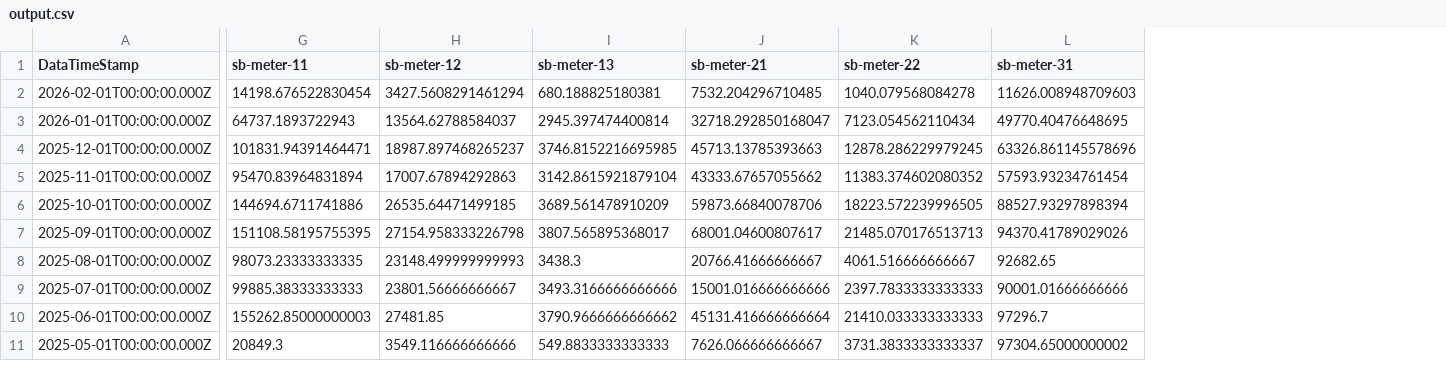
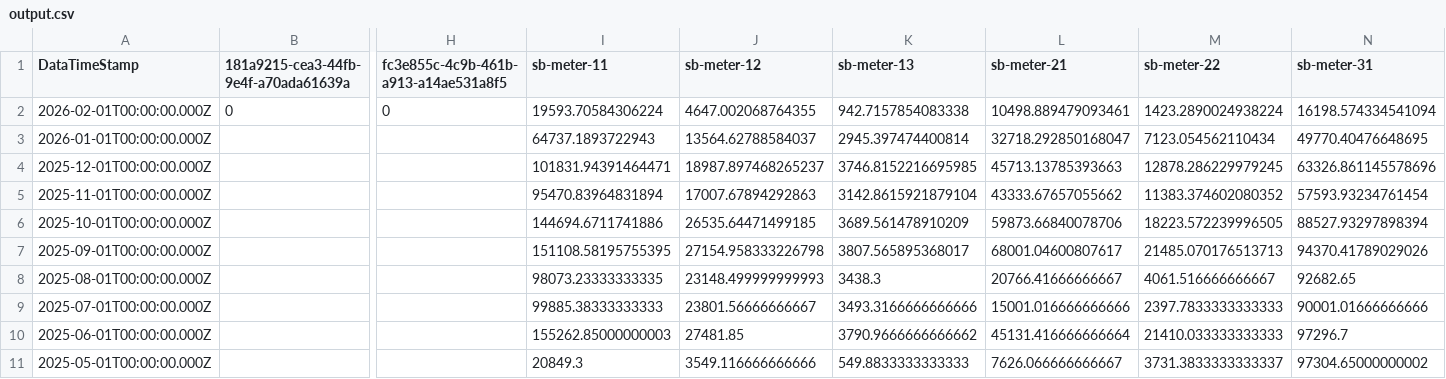
Before and after one commit to homesin/pwr, a CSV file: output.csv, drawn as a sheet; only a part is shown, gaps mark what is left out; addresses are those after the commit; the diff covers the shown part only; the diff names each change by its address in the sheet, - before the commit and + after, or states it on an @@ line.

Commit message:
202602120200

```diff
--- a/output.csv
+++ b/output.csv
+column B, rows 1-2: 181a9215-cea3-44fb-9e4f-a70ada61639a | 0
+column H, rows 1-2: fc3e855c-4c9b-461b-a913-a14ae531a8f5 | 0
-I2 (sb-meter-11): 14198.676522830454
+I2 (sb-meter-11): 19593.70584306224
-J2 (sb-meter-12): 3427.5608291461294
+J2 (sb-meter-12): 4647.002068764355
-K2 (sb-meter-13): 680.188825180381
+K2 (sb-meter-13): 942.7157854083338
-L2 (sb-meter-21): 7532.204296710485
+L2 (sb-meter-21): 10498.889479093461
-M2 (sb-meter-22): 1040.079568084278
+M2 (sb-meter-22): 1423.2890024938224
-N2 (sb-meter-31): 11626.008948709603
+N2 (sb-meter-31): 16198.574334541094
```
Also changed, not shown: 79 edited cells elsewhere in this file.
